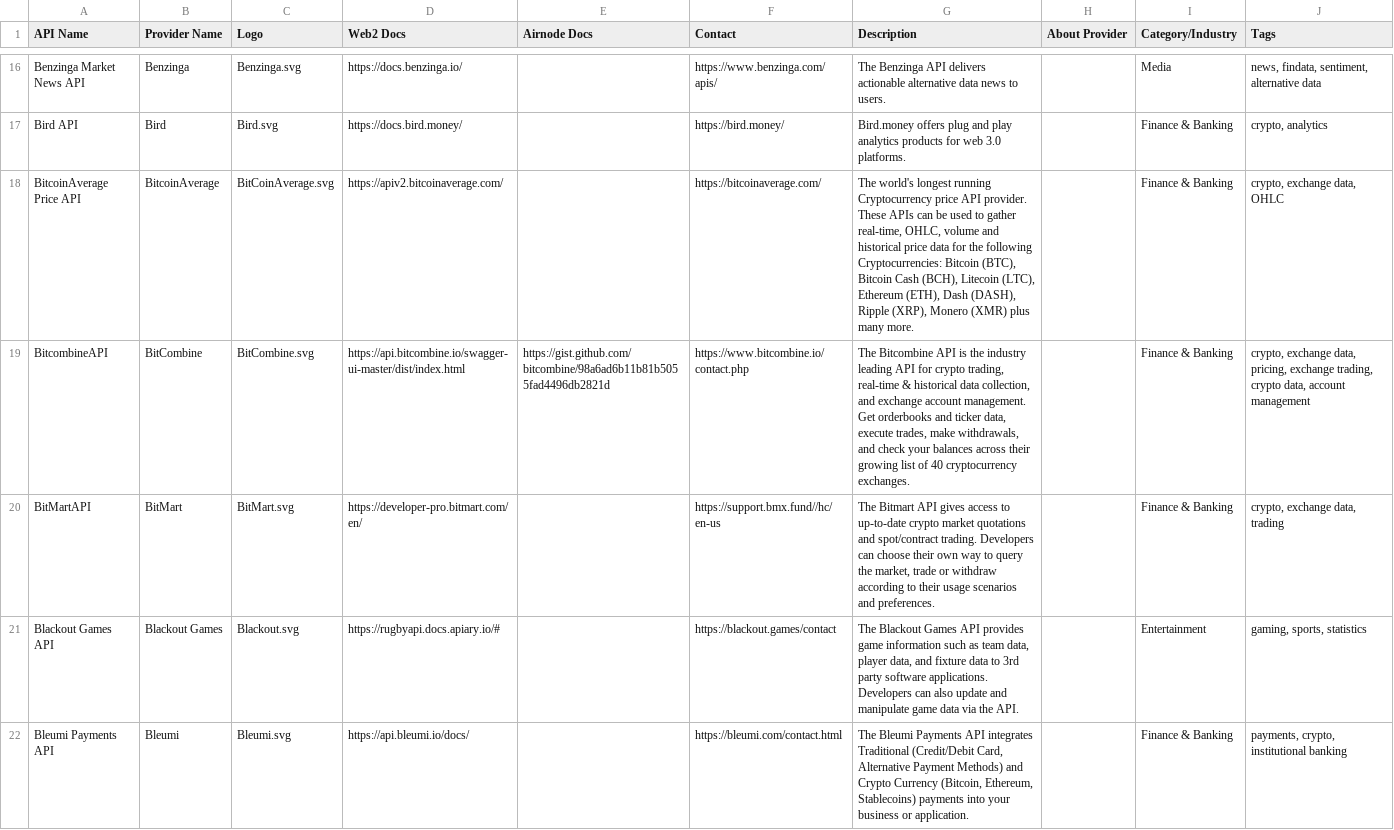
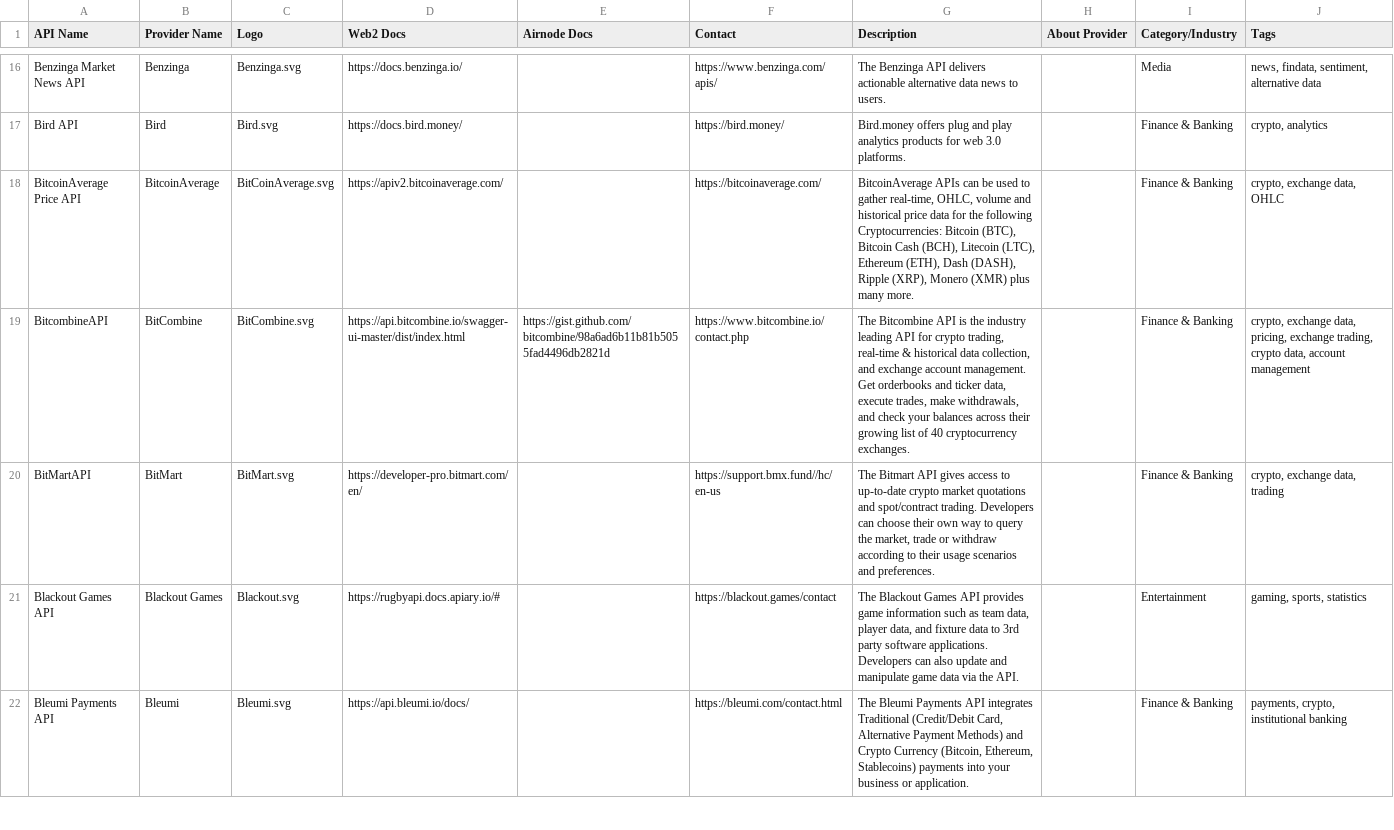
Before and after one commit to api3m/web3-api-search, a CSV file: sample-data/apis.csv, drawn as a sheet; only a part is shown, gaps mark what is left out; the diff covers the shown part only.

```diff
--- a/sample-data/apis.csv
+++ b/sample-data/apis.csv
@@ -24,3 +24,3 @@ Benzinga Market News API,Benzinga,Benzinga.svg,https://docs.benzinga.io/,,https:
 Bird API,Bird,Bird.svg,https://docs.bird.money/,,https://bird.money/,Bird.money offers plug and play analytics products for web 3.0 platforms.,,Finance & Banking,"crypto, analytics"
-BitcoinAverage Price API,BitcoinAverage,BitCoinAverage.svg,https://apiv2.bitcoinaverage.com/,,https://bitcoinaverage.com/,"The world's longest running Cryptocurrency price API provider. These APIs can be used to gather real-time, OHLC, volume and historical price data for the following Cryptocurrencies: Bitcoin (BTC), Bitcoin Cash (BCH), Litecoin (LTC), Ethereum (ETH), Dash (DASH), Ripple (XRP), Monero (XMR) plus many more.",,Finance & Banking,"crypto, exchange data, OHLC"
+BitcoinAverage Price API,BitcoinAverage,BitCoinAverage.svg,https://apiv2.bitcoinaverage.com/,,https://bitcoinaverage.com/,"BitcoinAverage APIs can be used to gather real-time, OHLC, volume and historical price data for the following Cryptocurrencies: Bitcoin (BTC), Bitcoin Cash (BCH), Litecoin (LTC), Ethereum (ETH), Dash (DASH), Ripple (XRP), Monero (XMR) plus many more.",,Finance & Banking,"crypto, exchange data, OHLC"
 BitcombineAPI,BitCombine,BitCombine.svg,https://api.bitcombine.io/swagger-ui-master/dist/index.html,https://gist.github.com/bitcombine/98a6ad6b11b81b5055fad4496db2821d,https://www.bitcombine.io/contact.php,"The Bitcombine API is the industry leading API for crypto trading, real-time & historical data collection, and exchange account management. Get orderbooks and ticker data, execute trades, make withdrawals, and check your balances across their growing list of 40 cryptocurrency exchanges.",,Finance & Banking,"crypto, exchange data, pricing, exchange trading, crypto data, account management"
```
Also changed, not shown: 4 added rows, 2 removed rows and 67 edited cells elsewhere in this file.
